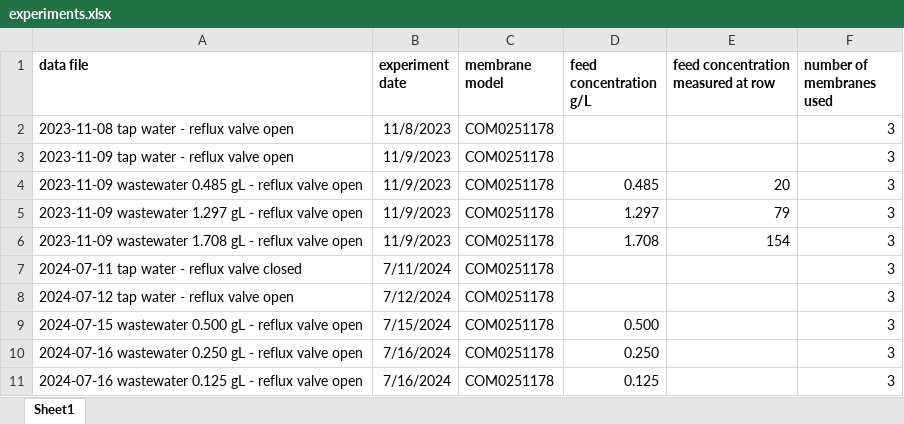
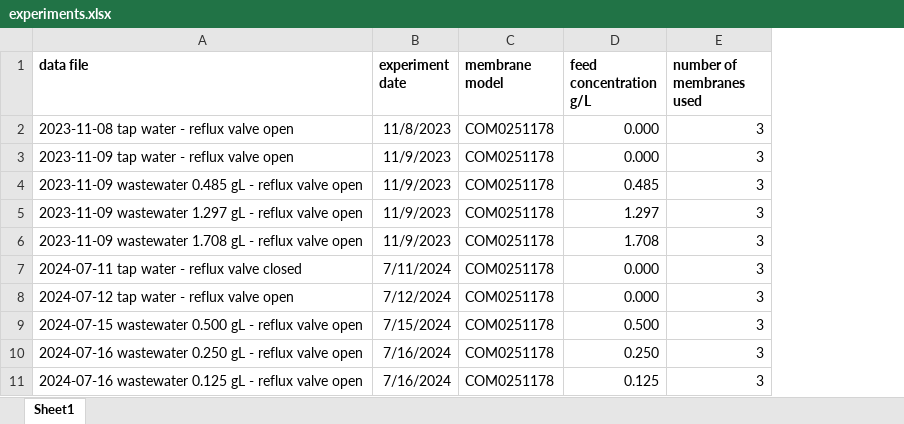
Before and after one commit to zucchi99/data_analysis, an Excel workbook: data/metadata/experiments.xlsx, sheet Sheet1, drawn as a sheet; values as stored, in another font and other column widths than the file's, no borders; the diff names each change by its address in the sheet, - before the commit and + after, or states it on an @@ line.

```diff
--- a/data/metadata/experiments.xlsx (sheet Sheet1)
+++ b/data/metadata/experiments.xlsx (sheet Sheet1)
-column E, rows 1-6: feed concentration measured at row |  |  | 20 | 79 | 154
-D2:D3 (feed concentration g/L): (empty)
+D2:D3 (feed concentration g/L): 0.000
-D7:D8 (feed concentration g/L): (empty)
+D7:D8 (feed concentration g/L): 0.000
```
